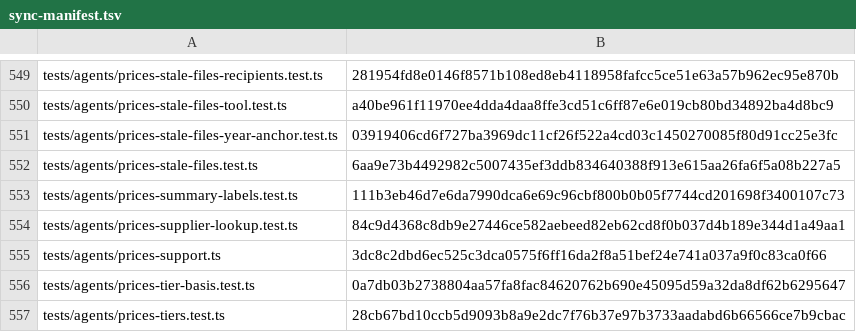
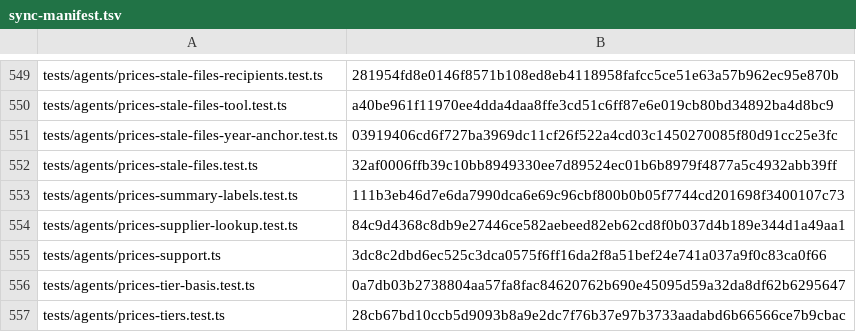
Before and after one commit to dediukhinpa/pragmatica-ai-v2, a TSV file: tools/sync-manifest.tsv, drawn as a sheet; only a part is shown, gaps mark what is left out; the diff covers the shown part only.

```diff
--- a/tools/sync-manifest.tsv
+++ b/tools/sync-manifest.tsv
@@ -551,3 +551,3 @@ tests/agents/prices-stale-files-tool.test.ts	a40be961f11970ee4dda4daa8ffe3cd51c6
 tests/agents/prices-stale-files-year-anchor.test.ts	03919406cd6f727ba3969dc11cf26f522a4cd03c1450270085f80d91cc25e3fc
-tests/agents/prices-stale-files.test.ts	6aa9e73b4492982c5007435ef3ddb834640388f913e615aa26fa6f5a08b227a5
+tests/agents/prices-stale-files.test.ts	32af0006ffb39c10bb8949330ee7d89524ec01b6b8979f4877a5c4932abb39ff
 tests/agents/prices-summary-labels.test.ts	111b3eb46d7e6da7990dca6e69c96cbf800b0b05f7744cd201698f3400107c73
```
Also changed, not shown: 9 edited cells elsewhere in this file, 25 other files.
